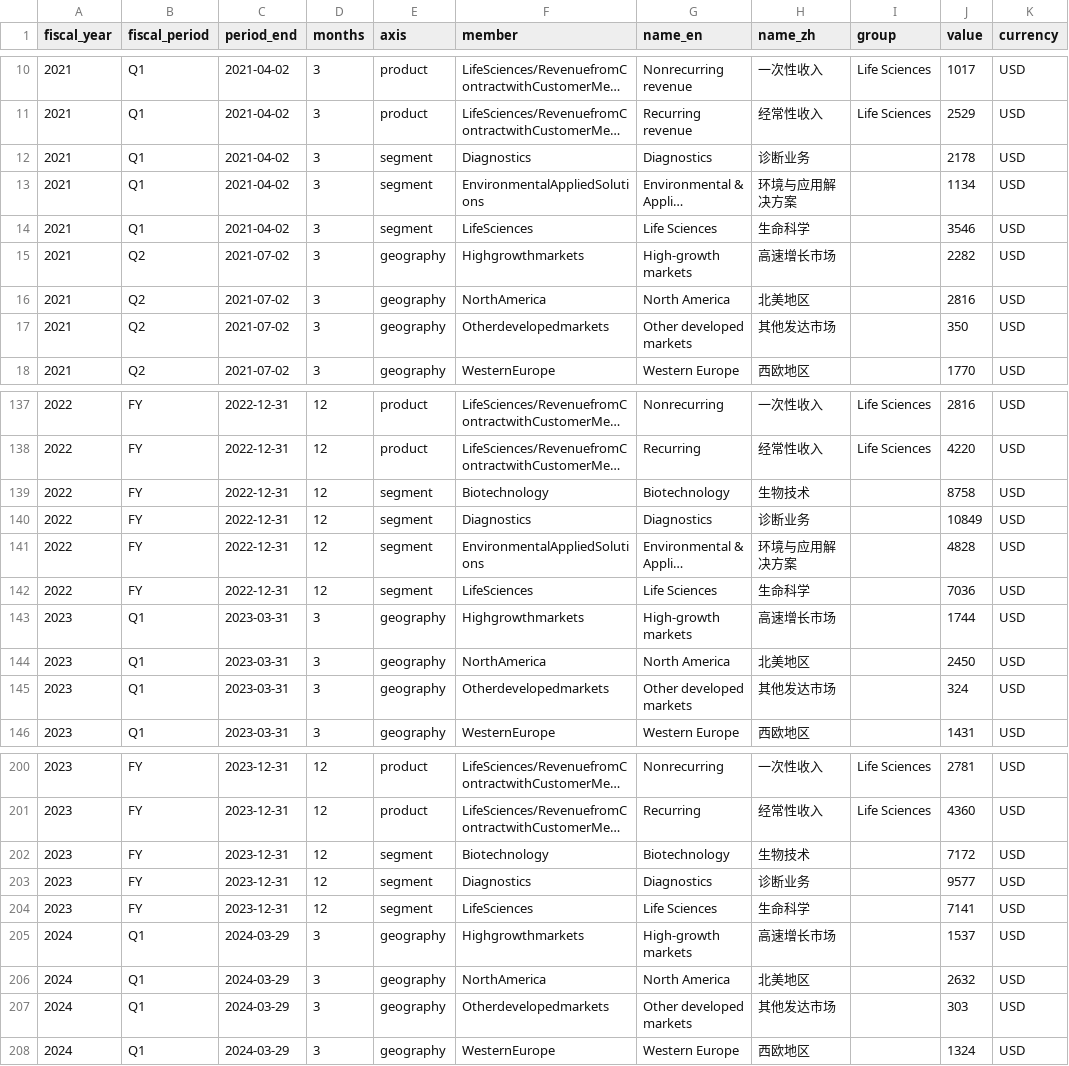
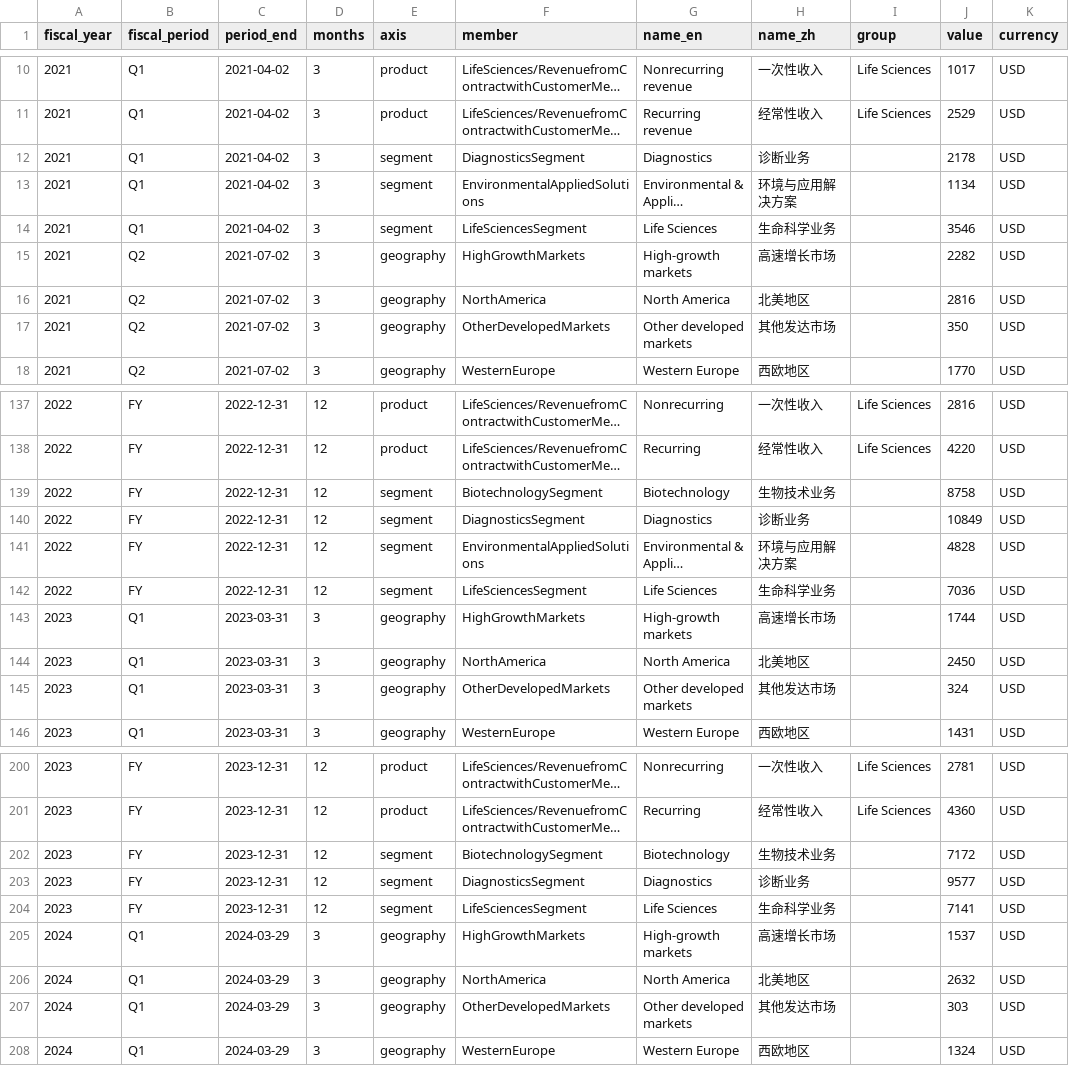
Before and after one commit to youthme2026-6666/pharma-dashboard, a CSV file: data/dhr/segments.csv, drawn as a sheet; only a part is shown, gaps mark what is left out; long unchanged cells end in …; the diff covers the shown part only; the diff names each change by its address in the sheet, - before the commit and + after, or states it on an @@ line.

```diff
--- a/data/dhr/segments.csv
+++ b/data/dhr/segments.csv
-F12 (member): Diagnostics
+F12 (member): DiagnosticsSegment
-F14 (member): LifeSciences
+F14 (member): LifeSciencesSegment
-H14 (name_zh): 生命科学
+H14 (name_zh): 生命科学业务
-F15 (member): Highgrowthmarkets
+F15 (member): HighGrowthMarkets
-F17 (member): Otherdevelopedmarkets
+F17 (member): OtherDevelopedMarkets
-F139 (member): Biotechnology
+F139 (member): BiotechnologySegment
-H139 (name_zh): 生物技术
+H139 (name_zh): 生物技术业务
-F140 (member): Diagnostics
+F140 (member): DiagnosticsSegment
-F142 (member): LifeSciences
+F142 (member): LifeSciencesSegment
-H142 (name_zh): 生命科学
+H142 (name_zh): 生命科学业务
-F143 (member): Highgrowthmarkets
+F143 (member): HighGrowthMarkets
-F145 (member): Otherdevelopedmarkets
+F145 (member): OtherDevelopedMarkets
-F202 (member): Biotechnology
+F202 (member): BiotechnologySegment
-H202 (name_zh): 生物技术
+H202 (name_zh): 生物技术业务
-F203 (member): Diagnostics
+F203 (member): DiagnosticsSegment
-F204 (member): LifeSciences
+F204 (member): LifeSciencesSegment
-H204 (name_zh): 生命科学
+H204 (name_zh): 生命科学业务
-F205 (member): Highgrowthmarkets
+F205 (member): HighGrowthMarkets
-F207 (member): Otherdevelopedmarkets
+F207 (member): OtherDevelopedMarkets
```
Also changed, not shown: 83 edited cells elsewhere in this file, data/amgn/segments.csv, data/bsx/segments.csv, 30 other files.
